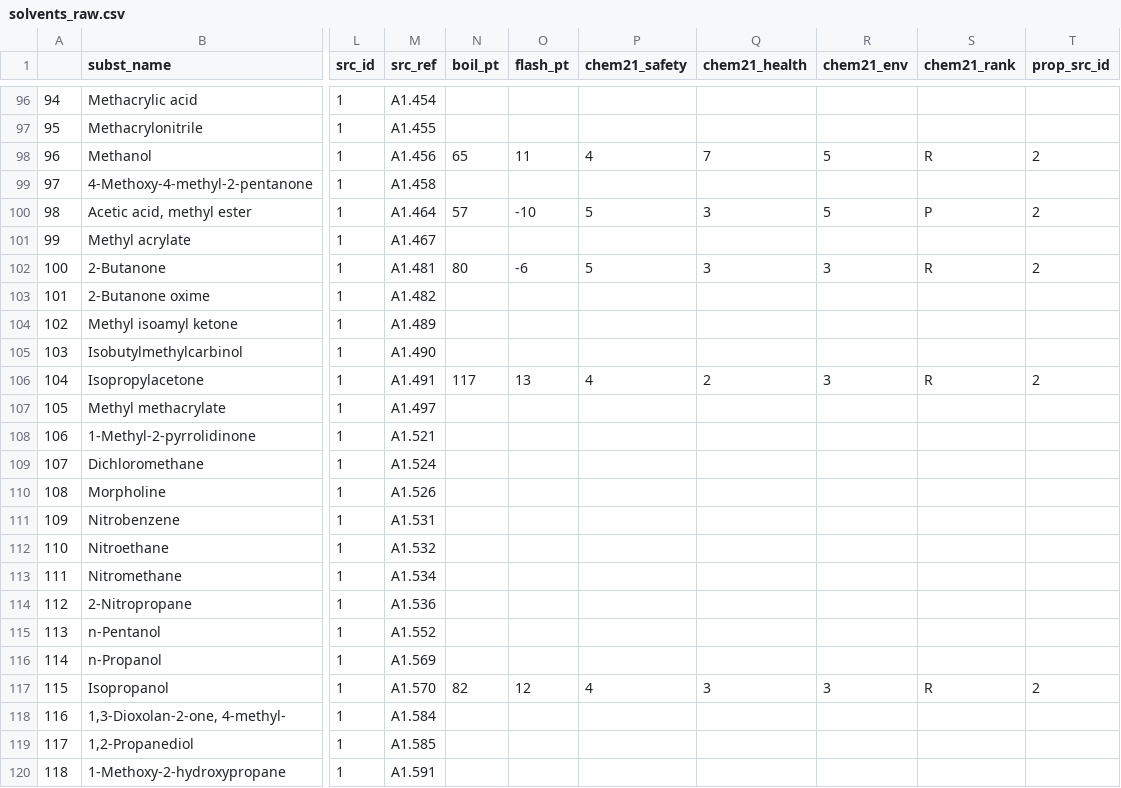
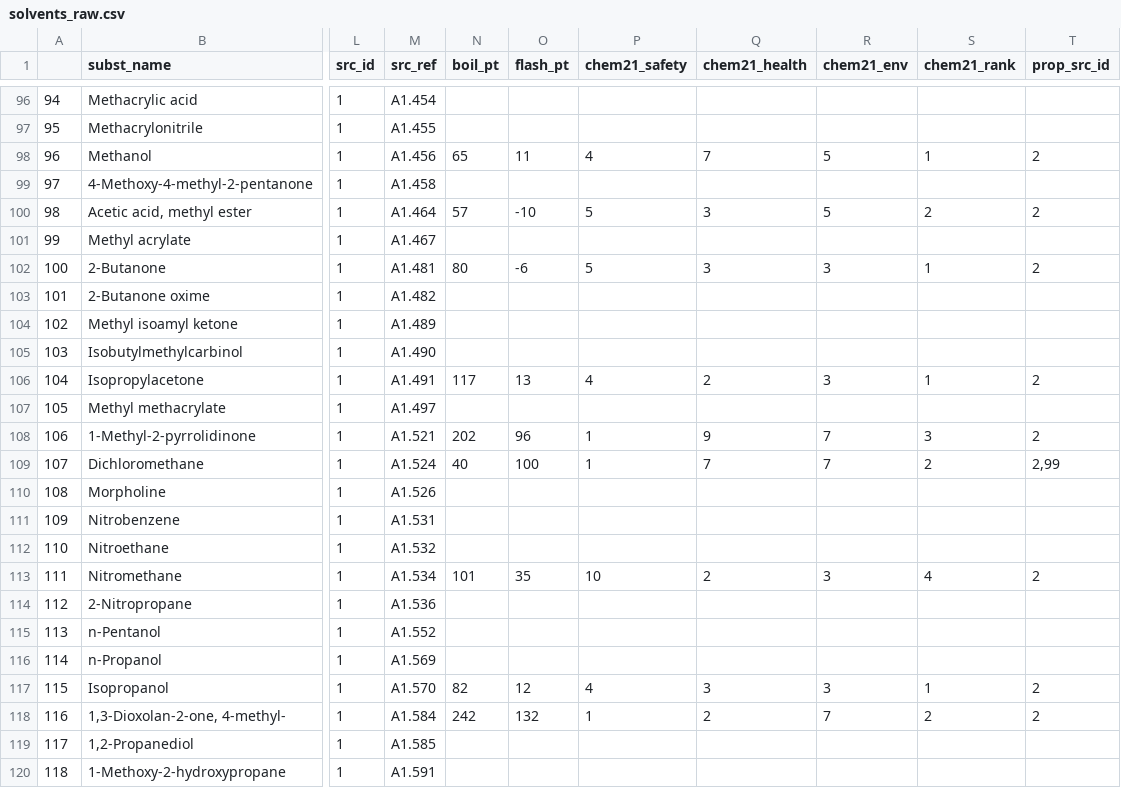
Before and after one commit to andrewguenthner/datascience, a CSV file: solubility_parameters/data_sources/db_file_source/solvents_raw.csv, drawn as a sheet; only a part is shown, gaps mark what is left out; the diff covers the shown part only; the diff names each change by its address in the sheet, - before the commit and + after, or states it on an @@ line.

```diff
--- a/solubility_parameters/data_sources/db_file_source/solvents_raw.csv
+++ b/solubility_parameters/data_sources/db_file_source/solvents_raw.csv
-S98 (chem21_rank): R
+S98 (chem21_rank): 1
-S100 (chem21_rank): P
+S100 (chem21_rank): 2
-S102 (chem21_rank): R
+S102 (chem21_rank): 1
-S106 (chem21_rank): R
+S106 (chem21_rank): 1
-N108 (boil_pt): (empty)
+N108 (boil_pt): 202
-O108 (flash_pt): (empty)
+O108 (flash_pt): 96
-P108:P109 (chem21_safety): (empty)
+P108:P109 (chem21_safety): 1
-Q108 (chem21_health): (empty)
+Q108 (chem21_health): 9
-R108:R109 (chem21_env): (empty)
+R108:R109 (chem21_env): 7
-S108 (chem21_rank): (empty)
+S108 (chem21_rank): 3
-T108 (prop_src_id): (empty)
+T108 (prop_src_id): 2
-N109 (boil_pt): (empty)
+N109 (boil_pt): 40
-O109 (flash_pt): (empty)
+O109 (flash_pt): 100
-Q109 (chem21_health): (empty)
+Q109 (chem21_health): 7
-S109 (chem21_rank): (empty)
+S109 (chem21_rank): 2
-T109 (prop_src_id): (empty)
+T109 (prop_src_id): 2,99
-N113 (boil_pt): (empty)
+N113 (boil_pt): 101
-O113 (flash_pt): (empty)
+O113 (flash_pt): 35
-P113 (chem21_safety): (empty)
+P113 (chem21_safety): 10
-Q113 (chem21_health): (empty)
+Q113 (chem21_health): 2
-R113 (chem21_env): (empty)
+R113 (chem21_env): 3
-S113 (chem21_rank): (empty)
+S113 (chem21_rank): 4
-T113 (prop_src_id): (empty)
+T113 (prop_src_id): 2
-S117 (chem21_rank): R
+S117 (chem21_rank): 1
-N118 (boil_pt): (empty)
+N118 (boil_pt): 242
-O118 (flash_pt): (empty)
+O118 (flash_pt): 132
-P118 (chem21_safety): (empty)
+P118 (chem21_safety): 1
-Q118 (chem21_health): (empty)
+Q118 (chem21_health): 2
-R118 (chem21_env): (empty)
+R118 (chem21_env): 7
-S118 (chem21_rank): (empty)
+S118 (chem21_rank): 2
-T118 (prop_src_id): (empty)
+T118 (prop_src_id): 2
```
Also changed, not shown: 167 edited cells elsewhere in this file, solubility_parameters/db_files/solvents.csv, solubility_parameters/smiles/ids_smiles_last.csv, 28 other files.
